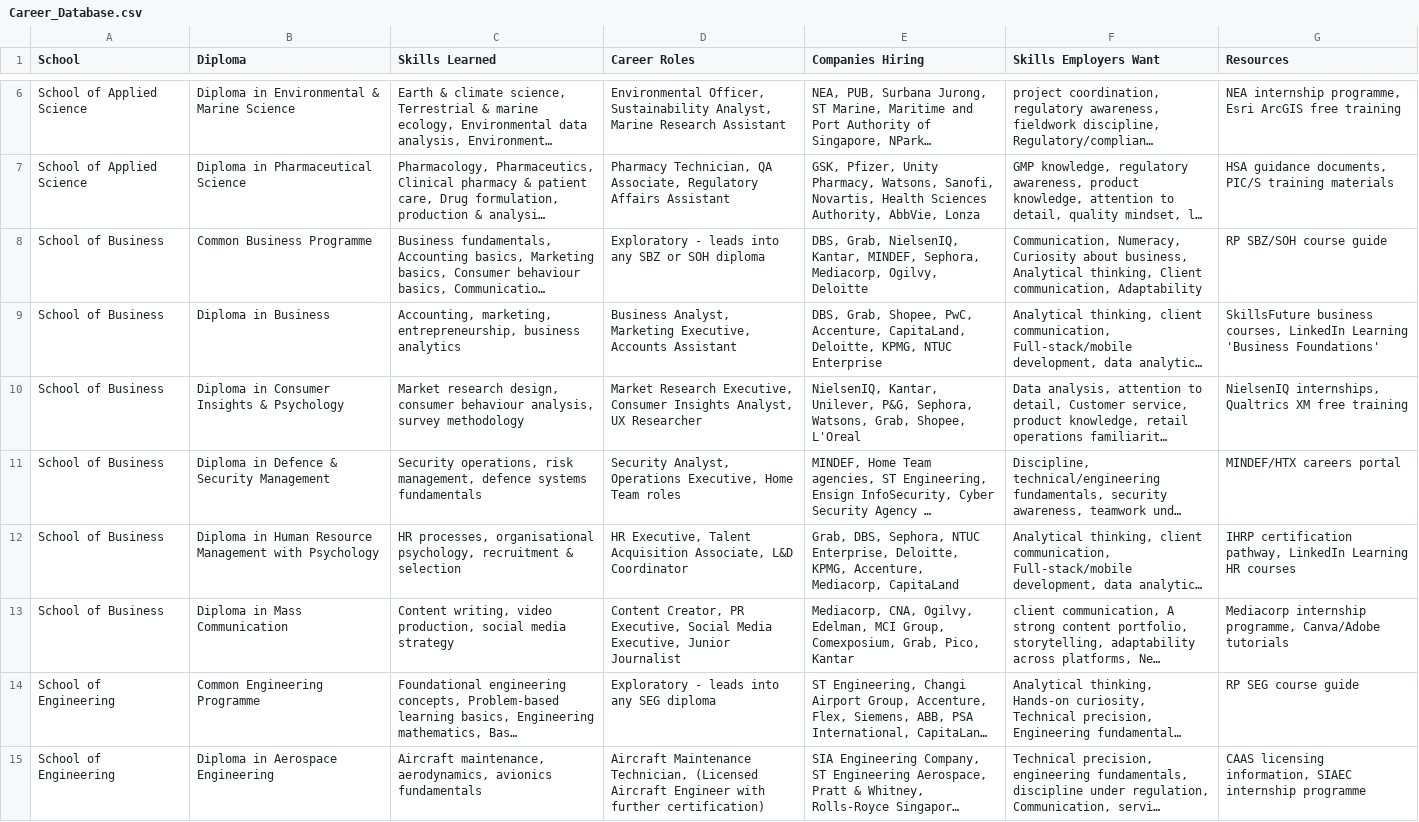
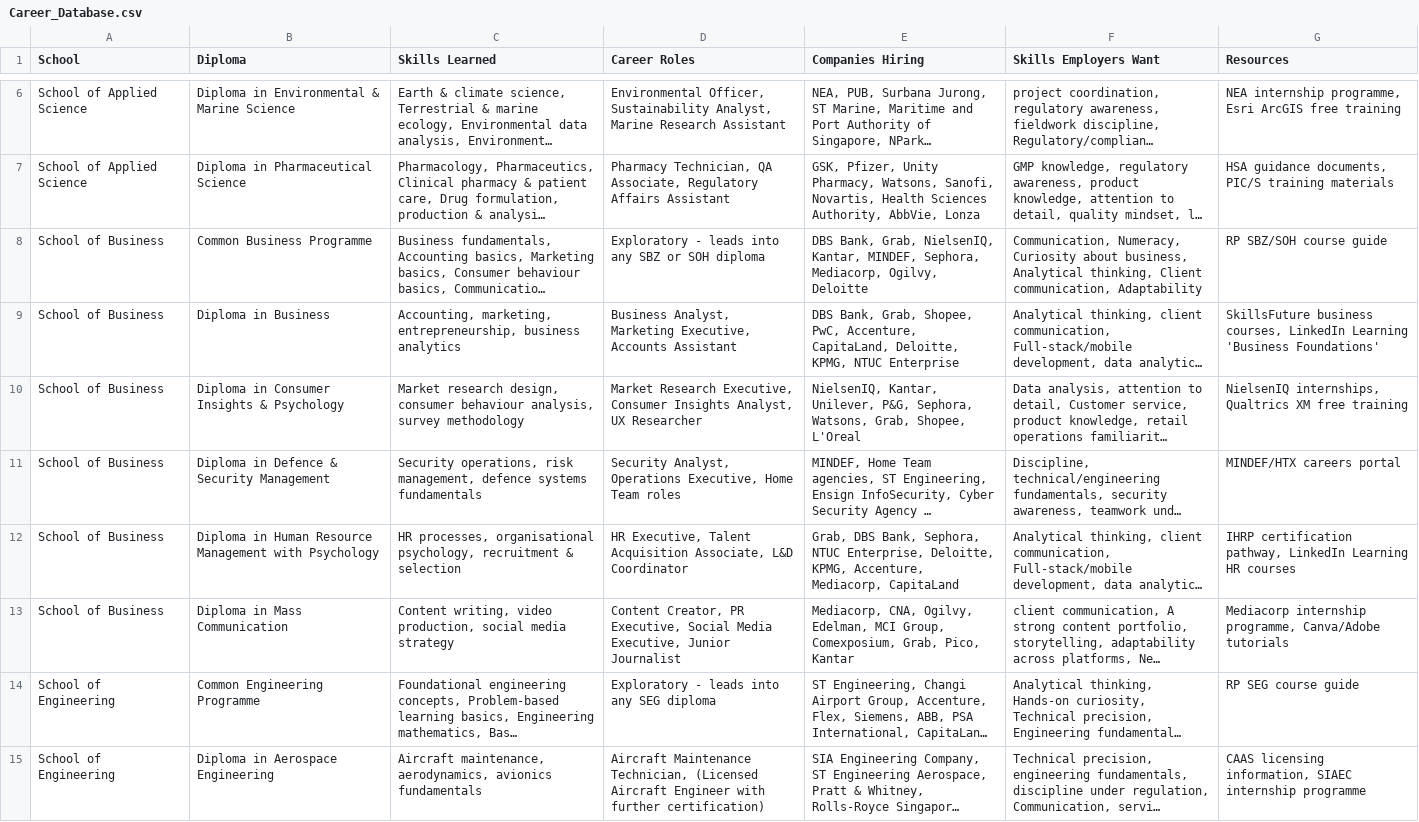
Before and after one commit to riflearn/jobready-sg, a CSV file: Career_Database.csv, drawn as a sheet; only a part is shown, gaps mark what is left out; long unchanged cells end in …; the diff names each change by its address in the sheet, - before the commit and + after, or states it on an @@ line.

```diff
--- a/Career_Database.csv
+++ b/Career_Database.csv
-E8 (Companies Hiring): DBS, Grab, NielsenIQ,…
+E8 (Companies Hiring): DBS Bank, Grab, NielsenIQ,…
-E9 (Companies Hiring): DBS, Grab, Shopee,…
+E9 (Companies Hiring): DBS Bank, Grab, Shopee,…
-E12 (Companies Hiring): Grab, DBS, Sephora, NTUC…
+E12 (Companies Hiring): Grab, DBS Bank, Sephora, NTUC…
```
